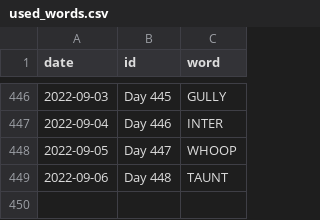
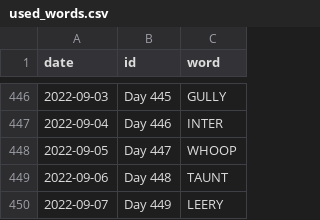
Before and after one commit to JacobLeeBrown/HackerRanks_Python, a CSV file: hackerranks/wordle/used_words.csv, drawn as a sheet; only a part is shown, gaps mark what is left out; the diff names each change by its address in the sheet, - before the commit and + after, or states it on an @@ line.

Commit message:
Another day, another Wordle

```diff
--- a/hackerranks/wordle/used_words.csv
+++ b/hackerranks/wordle/used_words.csv
+row 450: 2022-09-07 | Day 449 | LEERY
```
Also changed, not shown: 2 other files.
